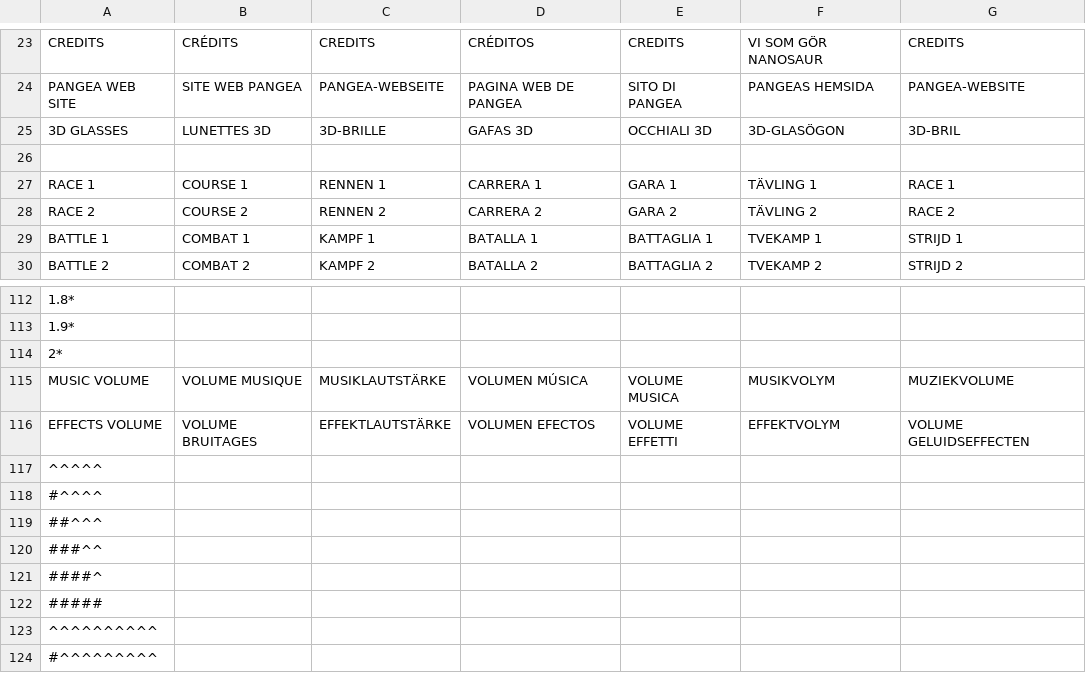
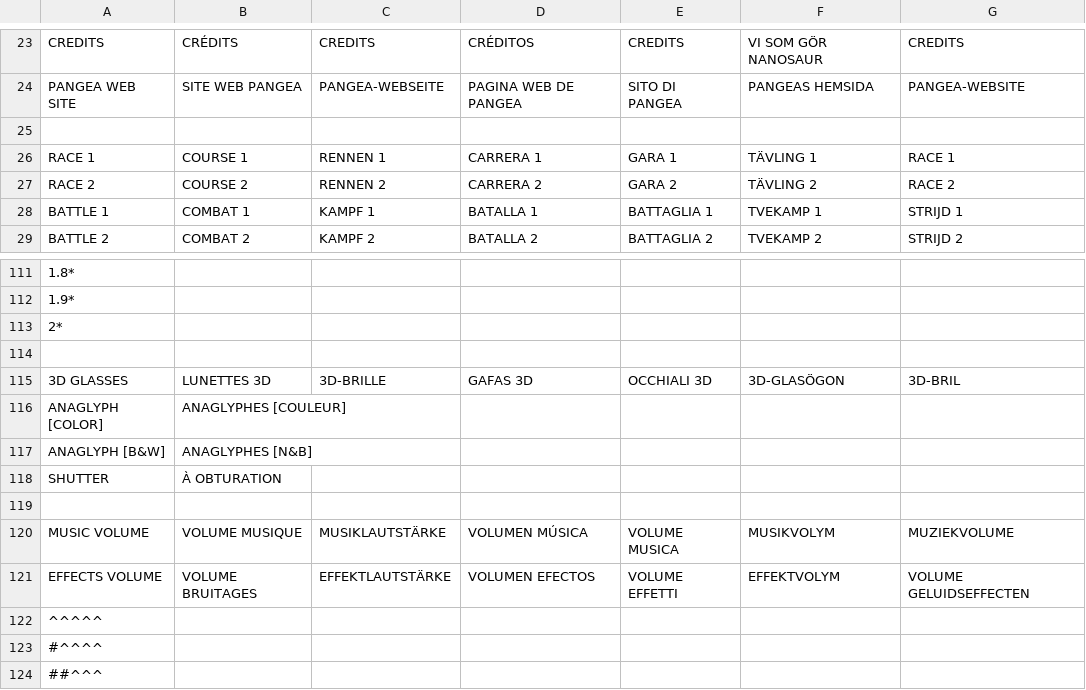
Before and after one commit to jorio/Nanosaur2, a CSV file: Data/System/strings.csv, drawn as a sheet; only a part is shown, gaps mark what is left out; the shorter side is filled out with more unchanged rows; the diff names each change by its address in the sheet, - before the commit and + after, or states it on an @@ line.

Commit message:
Expose anaglyph setting

```diff
--- a/Data/System/strings.csv
+++ b/Data/System/strings.csv
+row 114: (empty)
@@ row 25 moved to row 115: 3D GLASSES @@
+row 116: ANAGLYPH [COLOR] | ANAGLYPHES [COULEUR]
+row 117: ANAGLYPH [B&W] | ANAGLYPHES [N&B]
+row 118: SHUTTER | À OBTURATION
+row 119: (empty)
```
Also changed, not shown: 2 other files.
